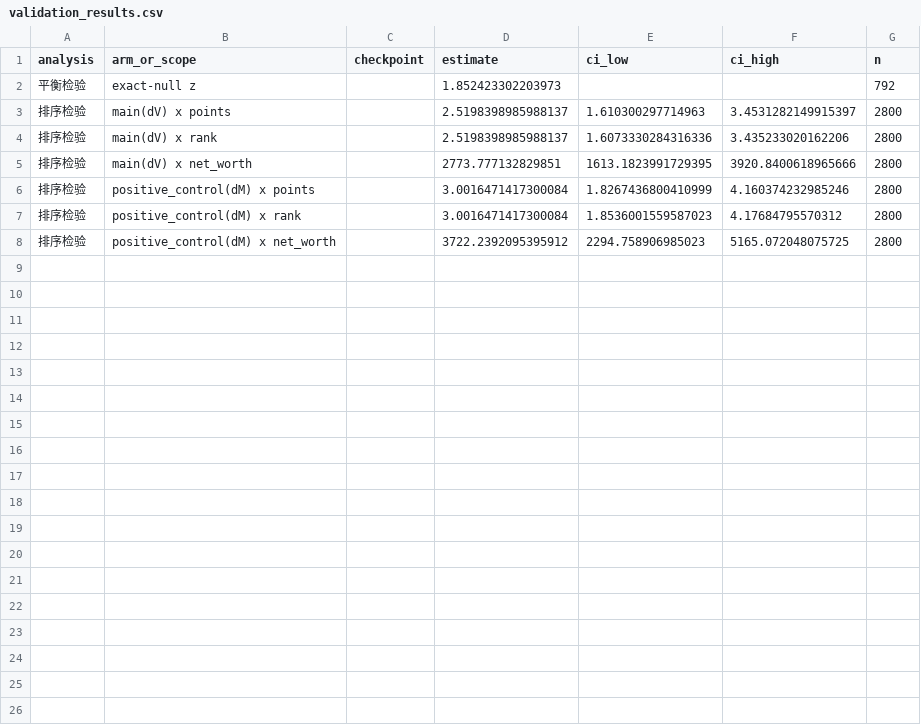
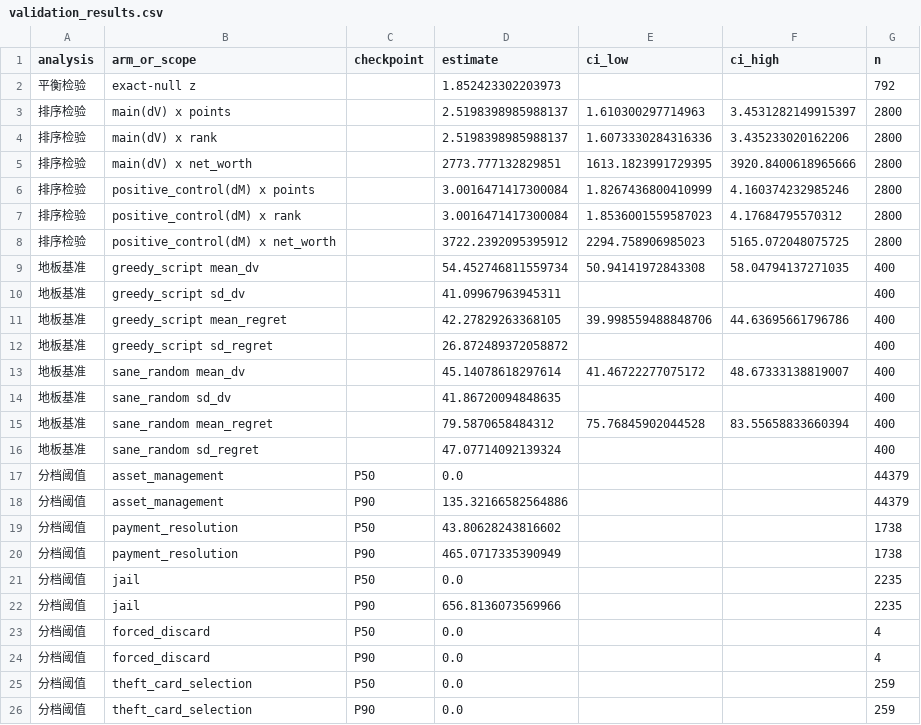
Before and after one commit to apeiria-network/Monopoly-Agent-Battle, a CSV file: stat/judge/validation_results.csv, drawn as a sheet; the diff names each change by its address in the sheet, - before the commit and + after, or states it on an @@ line.

```diff
--- a/stat/judge/validation_results.csv
+++ b/stat/judge/validation_results.csv
+row 9: 地板基准 | greedy_script mean_dv |  | 54.452746811559734 | 50.94141972843308 | 58.04794137271035 | 400
+row 10: 地板基准 | greedy_script sd_dv |  | 41.09967963945311 |  |  | 400
+row 11: 地板基准 | greedy_script mean_regret |  | 42.27829263368105 | 39.998559488848706 | 44.63695661796786 | 400
+row 12: 地板基准 | greedy_script sd_regret |  | 26.872489372058872 |  |  | 400
+row 13: 地板基准 | sane_random mean_dv |  | 45.14078618297614 | 41.46722277075172 | 48.67333138819007 | 400
+row 14: 地板基准 | sane_random sd_dv |  | 41.86720094848635 |  |  | 400
+row 15: 地板基准 | sane_random mean_regret |  | 79.5870658484312 | 75.76845902044528 | 83.55658833660394 | 400
+row 16: 地板基准 | sane_random sd_regret |  | 47.07714092139324 |  |  | 400
+row 17: 分档阈值 | asset_management | P50 | 0.0 |  |  | 44379
+row 18: 分档阈值 | asset_management | P90 | 135.32166582564886 |  |  | 44379
+row 19: 分档阈值 | payment_resolution | P50 | 43.80628243816602 |  |  | 1738
+row 20: 分档阈值 | payment_resolution | P90 | 465.0717335390949 |  |  | 1738
+row 21: 分档阈值 | jail | P50 | 0.0 |  |  | 2235
+row 22: 分档阈值 | jail | P90 | 656.8136073569966 |  |  | 2235
+row 23: 分档阈值 | forced_discard | P50 | 0.0 |  |  | 4
+row 24: 分档阈值 | forced_discard | P90 | 0.0 |  |  | 4
+row 25: 分档阈值 | theft_card_selection | P50 | 0.0 |  |  | 259
+row 26: 分档阈值 | theft_card_selection | P90 | 0.0 |  |  | 259
```
Also changed, not shown: 5 other files.
